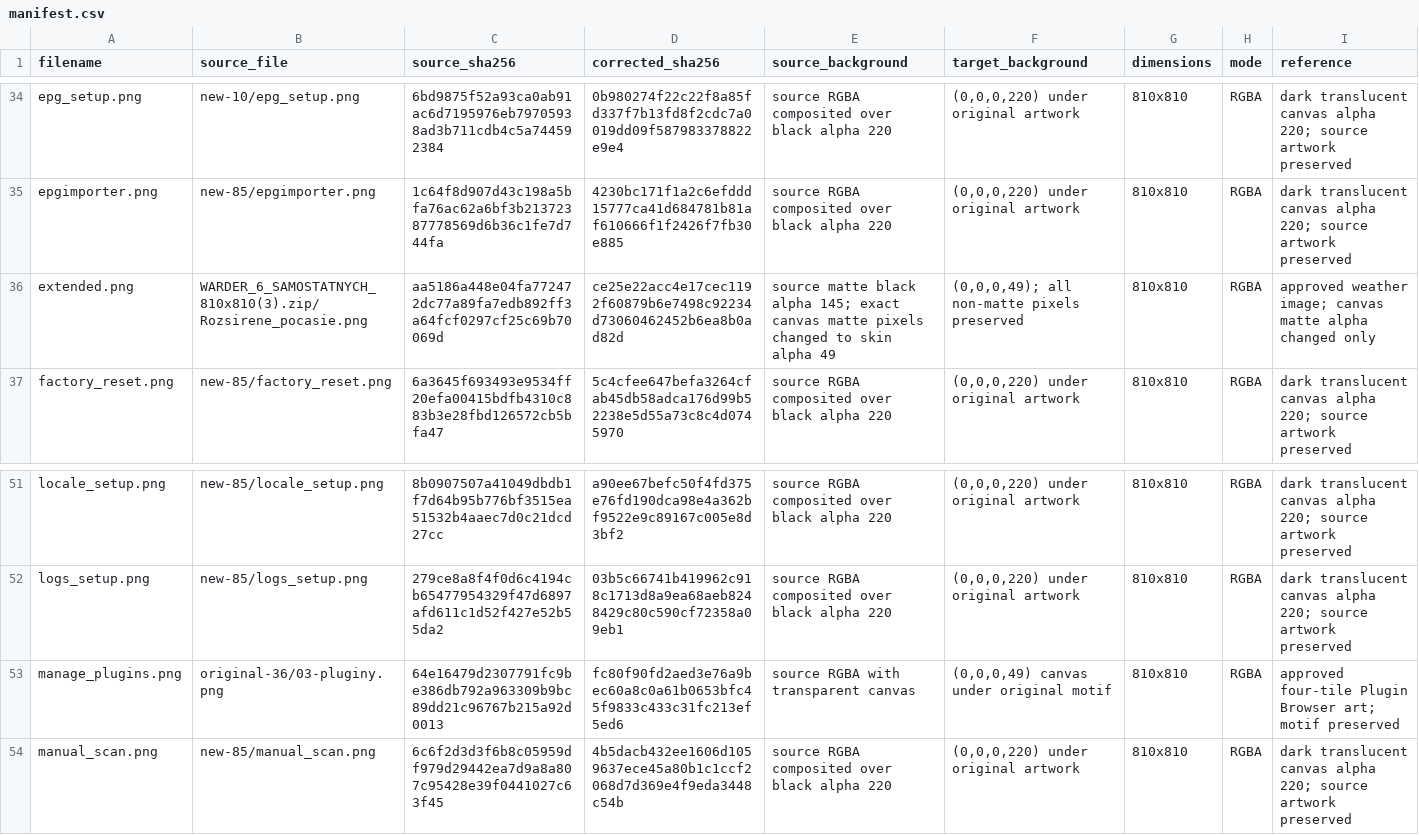
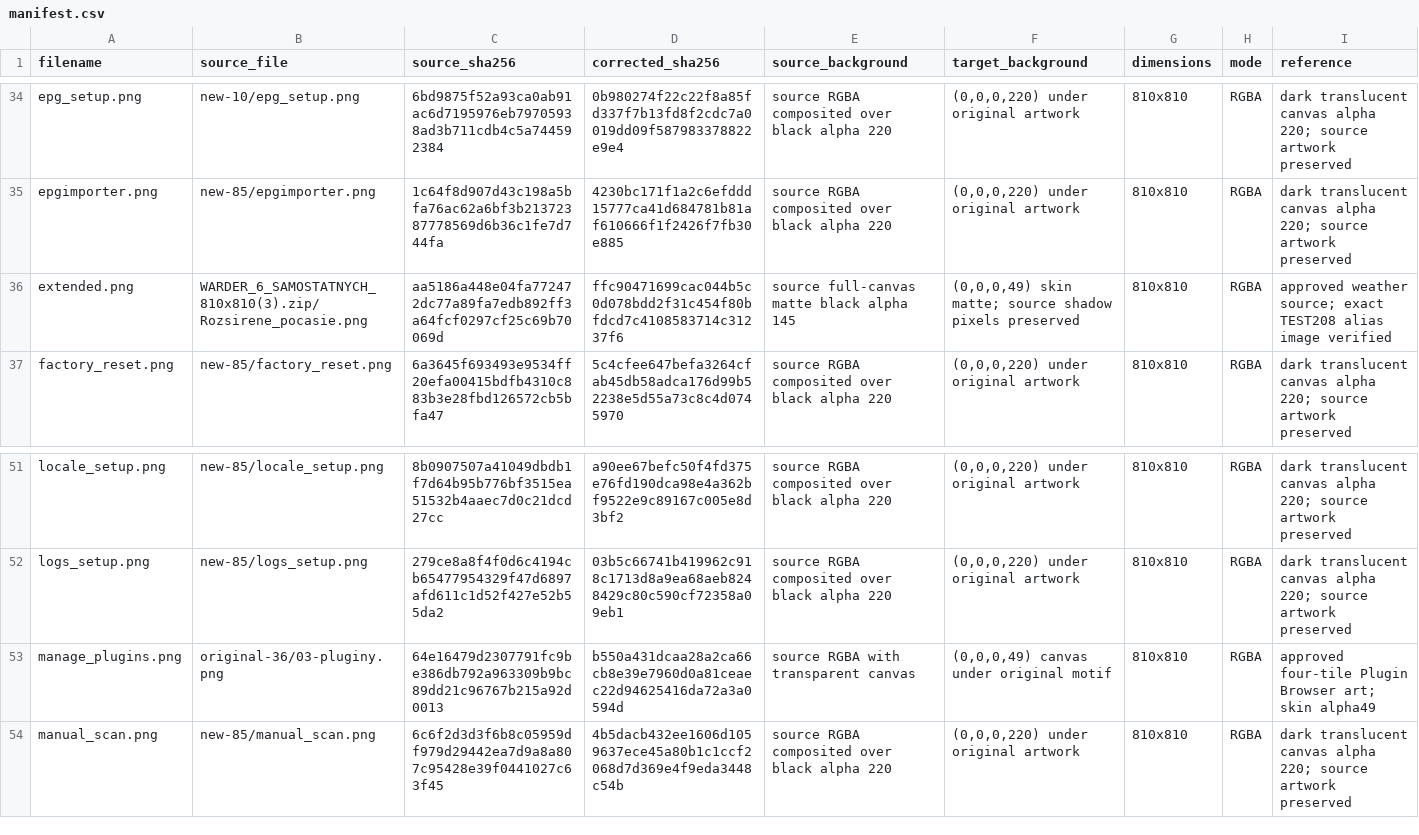
Before and after one commit to Evolution-by-Warder/FullHDGlass-Warder-Evolution, a CSV file: assets/warder-premium-menu-121/TEST208_BG49_FIX/manifest.csv, drawn as a sheet; only a part is shown, gaps mark what is left out.

Commit message:
Use verified weather and plugin artwork in downloadable icon packs

```diff
--- a/assets/warder-premium-menu-121/TEST208_BG49_FIX/manifest.csv
+++ b/assets/warder-premium-menu-121/TEST208_BG49_FIX/manifest.csv
@@ -35,3 +35,3 @@ epg_setup.png,new-10/epg_setup.png,6bd9875f52a93ca0ab91ac6d7195976eb79705938ad3b
 epgimporter.png,new-85/epgimporter.png,1c64f8d907d43c198a5bfa76ac62a6bf3b21372387778569d6b36c1fe7d744fa,4230bc171f1a2c6efddd15777ca41d684781b81af610666f1f2426f7fb30e885,source RGBA composited over black alpha 220,"(0,0,0,220) under original artwork",810x810,RGBA,dark translucent canvas alpha 220; source artwork preserved
-extended.png,WARDER_6_SAMOSTATNYCH_810x810(3).zip/Rozsirene_pocasie.png,aa5186a448e04fa772472dc77a89fa7edb892ff3a64fcf0297cf25c69b70069d,ce25e22acc4e17cec1192f60879b6e7498c92234d73060462452b6ea8b0ad82d,source matte black alpha 145; exact canvas matte pixels changed to skin alpha 49,"(0,0,0,49); all non-matte pixels preserved",810x810,RGBA,approved weather image; canvas matte alpha changed only
+extended.png,WARDER_6_SAMOSTATNYCH_810x810(3).zip/Rozsirene_pocasie.png,aa5186a448e04fa772472dc77a89fa7edb892ff3a64fcf0297cf25c69b70069d,ffc90471699cac044b5c0d078bdd2f31c454f80bfdcd7c4108583714c31237f6,source full-canvas matte black alpha 145,"(0,0,0,49) skin matte; source shadow pixels preserved",810x810,RGBA,approved weather source; exact TEST208 alias image verified
 factory_reset.png,new-85/factory_reset.png,6a3645f693493e9534ff20efa00415bdfb4310c883b3e28fbd126572cb5bfa47,5c4cfee647befa3264cfab45db58adca176d99b52238e5d55a73c8c4d0745970,source RGBA composited over black alpha 220,"(0,0,0,220) under original artwork",810x810,RGBA,dark translucent canvas alpha 220; source artwork preserved
@@ -52,3 +52,3 @@ locale_setup.png,new-85/locale_setup.png,8b0907507a41049dbdb1f7d64b95b776bf3515e
 logs_setup.png,new-85/logs_setup.png,279ce8a8f4f0d6c4194cb65477954329f47d6897afd611c1d52f427e52b55da2,03b5c66741b419962c918c1713d8a9ea68aeb8248429c80c590cf72358a09eb1,source RGBA composited over black alpha 220,"(0,0,0,220) under original artwork",810x810,RGBA,dark translucent canvas alpha 220; source artwork preserved
-manage_plugins.png,original-36/03-pluginy.png,64e16479d2307791fc9be386db792a963309b9bc89dd21c96767b215a92d0013,fc80f90fd2aed3e76a9bec60a8c0a61b0653bfc45f9833c433c31fc213ef5ed6,source RGBA with transparent canvas,"(0,0,0,49) canvas under original motif",810x810,RGBA,approved four-tile Plugin Browser art; motif preserved
+manage_plugins.png,original-36/03-pluginy.png,64e16479d2307791fc9be386db792a963309b9bc89dd21c96767b215a92d0013,b550a431dcaa28a2ca66cb8e39e7960d0a81ceaec22d94625416da72a3a0594d,source RGBA with transparent canvas,"(0,0,0,49) canvas under original motif",810x810,RGBA,approved four-tile Plugin Browser art; skin alpha49
 manual_scan.png,new-85/manual_scan.png,6c6f2d3d3f6b8c05959df979d29442ea7d9a8a807c95428e39f0441027c63f45,4b5dacb432ee1606d1059637ece45a80b1c1ccf2068d7d369e4f9eda3448c54b,source RGBA composited over black alpha 220,"(0,0,0,220) under original artwork",810x810,RGBA,dark translucent canvas alpha 220; source artwork preserved
```
Also changed, not shown: assets/warder-premium-menu-121/TEST208_VERIFIED/manifest.csv, assets/warder-premium-menu-121/manifests/manifest.csv, 10 other files.
